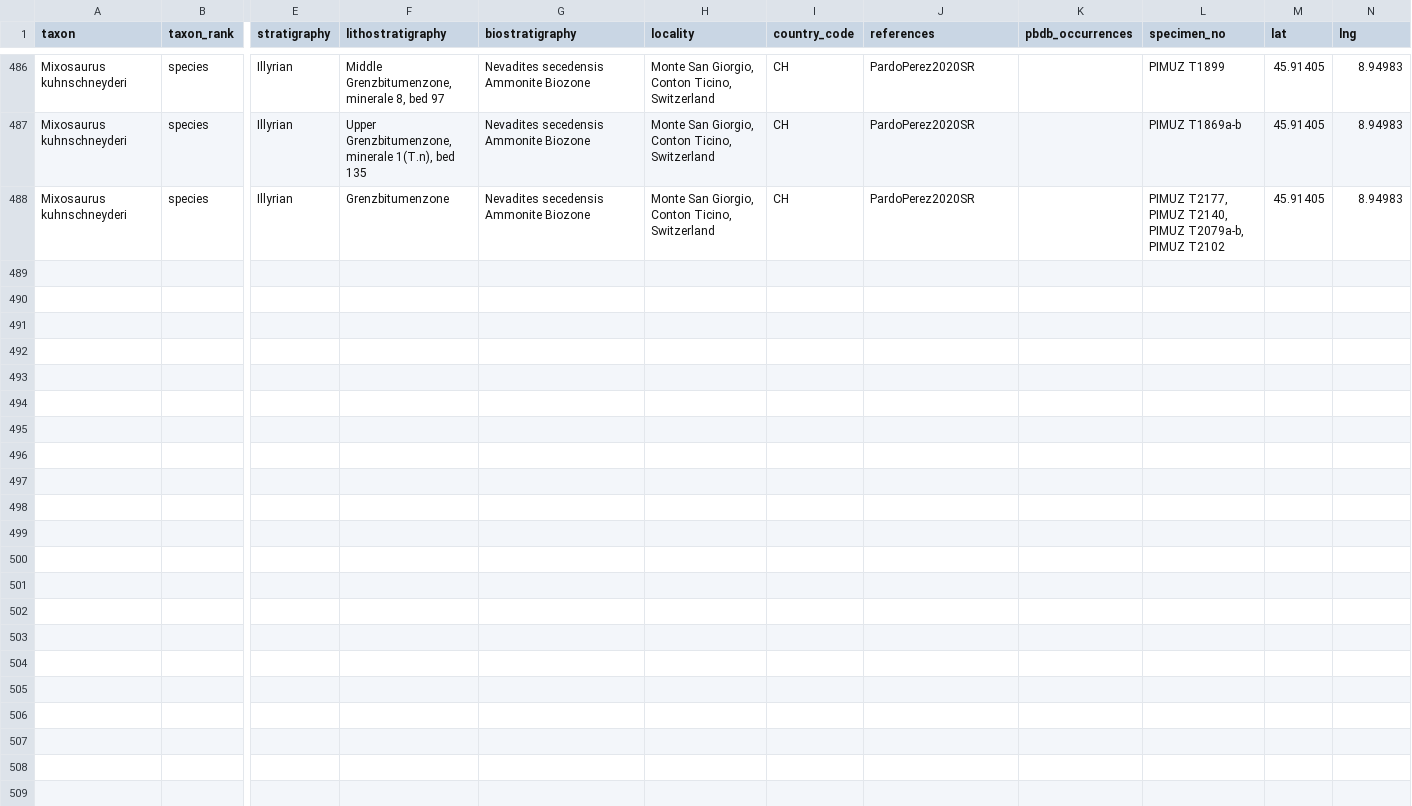
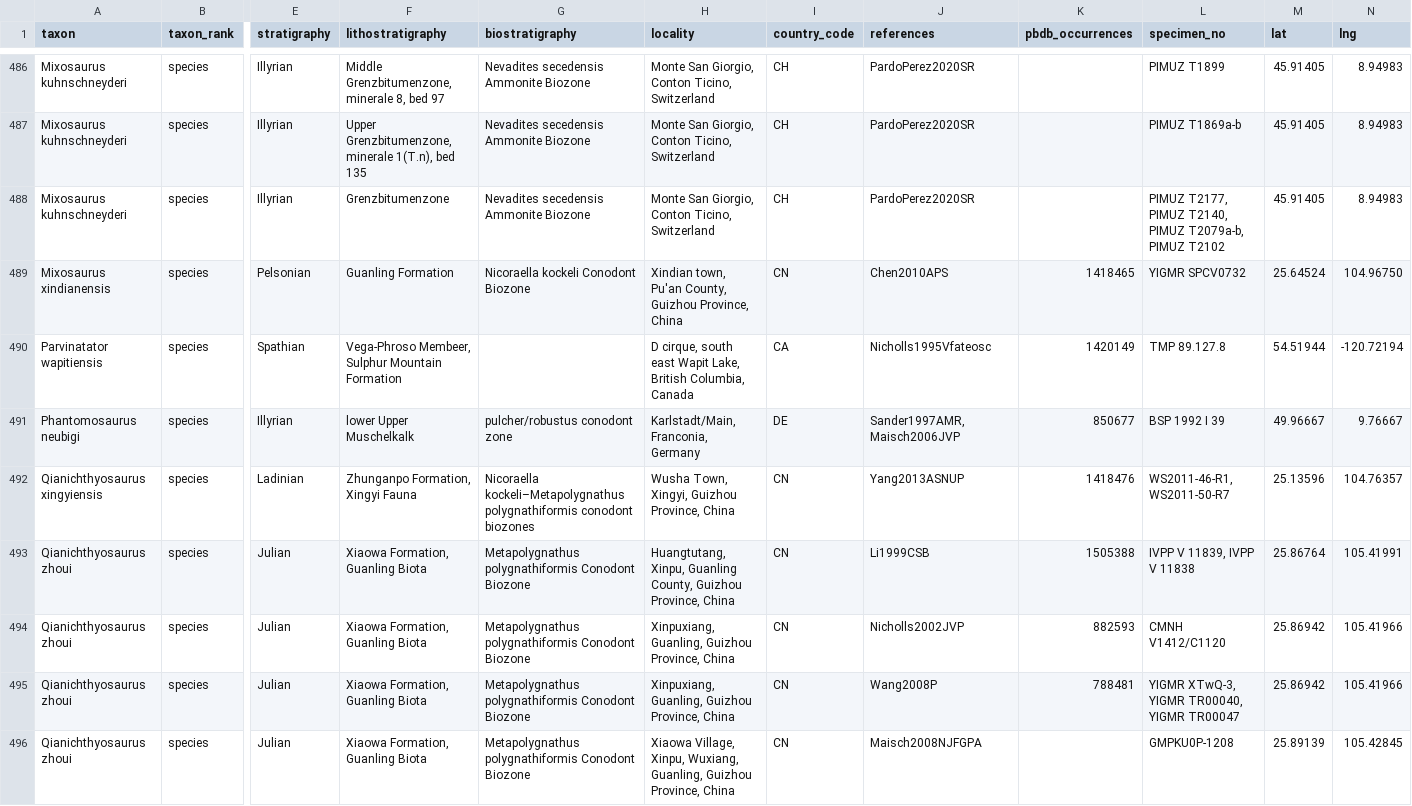
Before and after one commit to benjaminmoon/palass22, a TSV file: my_ichthyosaur_occurrences.tsv, drawn as a sheet; only a part is shown, gaps mark what is left out; rows hold the shown columns only; the diff names each change by its address in the sheet, - before the commit and + after, or states it on an @@ line.

Commit message:
add occurrences for *Qianichthyosaurus*

```diff
--- a/my_ichthyosaur_occurrences.tsv
+++ b/my_ichthyosaur_occurrences.tsv
+row 489: Mixosaurus xindianensis | species | Pelsonian | Guanling Formation | Nicoraella kockeli Conodont Biozone | Xindian town, Pu'an County, Guizhou Province, China | CN | Chen2010APS | 1418465 | YIGMR SPCV0732 | 25.64524 | 104.96750
+row 490: Parvinatator wapitiensis | species | Spathian | Vega-Phroso Membeer, Sulphur Mountain Formation |  | D cirque, south east Wapit Lake, British Columbia, Canada | CA | Nicholls1995Vfateosc | 1420149 | TMP 89.127.8 | 54.51944 | -120.72194
+row 491: Phantomosaurus neubigi | species | Illyrian | lower Upper Muschelkalk | pulcher/robustus conodont zone | Karlstadt/Main, Franconia, Germany | DE | Sander1997AMR,Maisch2006JVP | 850677 | BSP 1992 I 39 | 49.96667 | 9.76667
+row 492: Qianichthyosaurus xingyiensis | species | Ladinian | Zhunganpo Formation, Xingyi Fauna | Nicoraella kockeli–Metapolygnathus polygnathiformis conodont biozones | Wusha Town, Xingyi, Guizhou Province, China | CN | Yang2013ASNUP | 1418476 | WS2011-46-R1, WS2011-50-R7 | 25.13596 | 104.76357
+row 493: Qianichthyosaurus zhoui | species | Julian | Xiaowa Formation, Guanling Biota | Metapolygnathus polygnathiformis Conodont Biozone | Huangtutang, Xinpu, Guanling County, Guizhou Province, China | CN | Li1999CSB | 1505388 | IVPP V 11839, IVPP V 11838 | 25.86764 | 105.41991
+row 494: Qianichthyosaurus zhoui | species | Julian | Xiaowa Formation, Guanling Biota | Metapolygnathus polygnathiformis Conodont Biozone | Xinpuxiang, Guanling, Guizhou Province, China | CN | Nicholls2002JVP | 882593 | CMNH V1412/C1120 | 25.86942 | 105.41966
+row 495: Qianichthyosaurus zhoui | species | Julian | Xiaowa Formation, Guanling Biota | Metapolygnathus polygnathiformis Conodont Biozone | Xinpuxiang, Guanling, Guizhou Province, China | CN | Wang2008P | 788481 | YIGMR XTwQ-3, YIGMR TR00040, YIGMR TR00047 | 25.86942 | 105.41966
+row 496: Qianichthyosaurus zhoui | species | Julian | Xiaowa Formation, Guanling Biota | Metapolygnathus polygnathiformis Conodont Biozone | Xiaowa Village, Xinpu, Wuxiang, Guanling, Guizhou Province, China | CN | Maisch2008NJFGPA |  | GMPKU0P-1208 | 25.89139 | 105.42845
```
